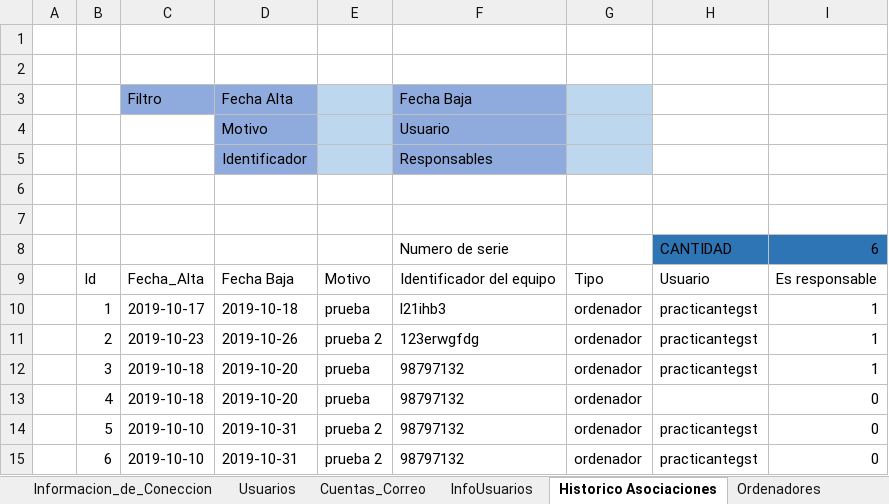
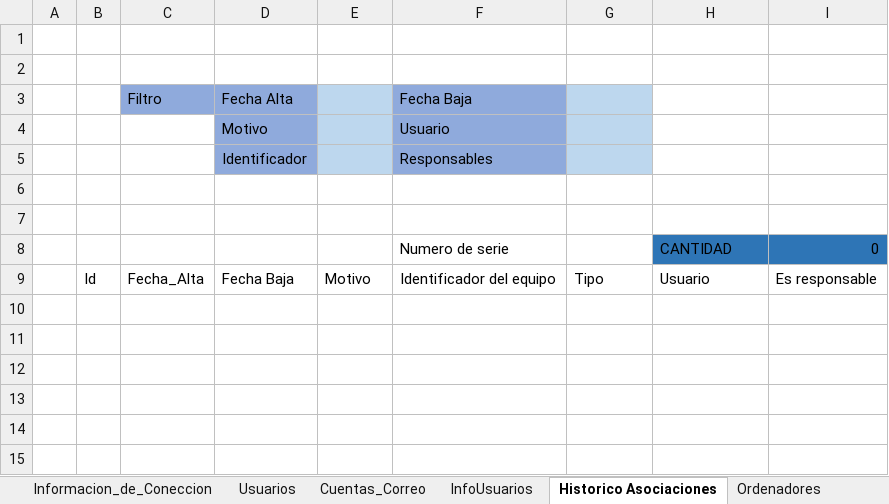
Before and after one commit to llanos1205/Sofia_Inv, an Excel workbook: INVENTARIO_GST.xlsm, sheet Historico Asociaciones, drawn as a sheet; values as stored, in another font and other column widths than the file's, no borders; charts and pictures and table styles not drawn; the diff names each change by its address in the sheet, - before the commit and + after, or states it on an @@ line.

```diff
--- a/INVENTARIO_GST.xlsm (sheet Historico Asociaciones)
+++ b/INVENTARIO_GST.xlsm (sheet Historico Asociaciones)
-I8: 6
+I8: 0
-row 10:  | 1 | 2019-10-17 | 2019-10-18 | prueba | l21ihb3 | ordenador | practicantegst | 1
-row 11:  | 2 | 2019-10-23 | 2019-10-26 | prueba 2 | 123erwgfdg | ordenador | practicantegst | 1
-row 12:  | 3 | 2019-10-18 | 2019-10-20 | prueba | 98797132 | ordenador | practicantegst | 1
-row 13:  | 4 | 2019-10-18 | 2019-10-20 | prueba | 98797132 | ordenador |  | 0
-row 14:  | 5 | 2019-10-10 | 2019-10-31 | prueba 2 | 98797132 | ordenador | practicantegst | 0
-row 15:  | 6 | 2019-10-10 | 2019-10-31 | prueba 2 | 98797132 | ordenador | practicantegst | 0
```
Also changed, not shown: sheet Ordenadores, sheet Usuarios, sheet Tablet, sheet Otros_Equipos, sheet Impresoras, sheet Cuentas_Correo, 3 other files.
